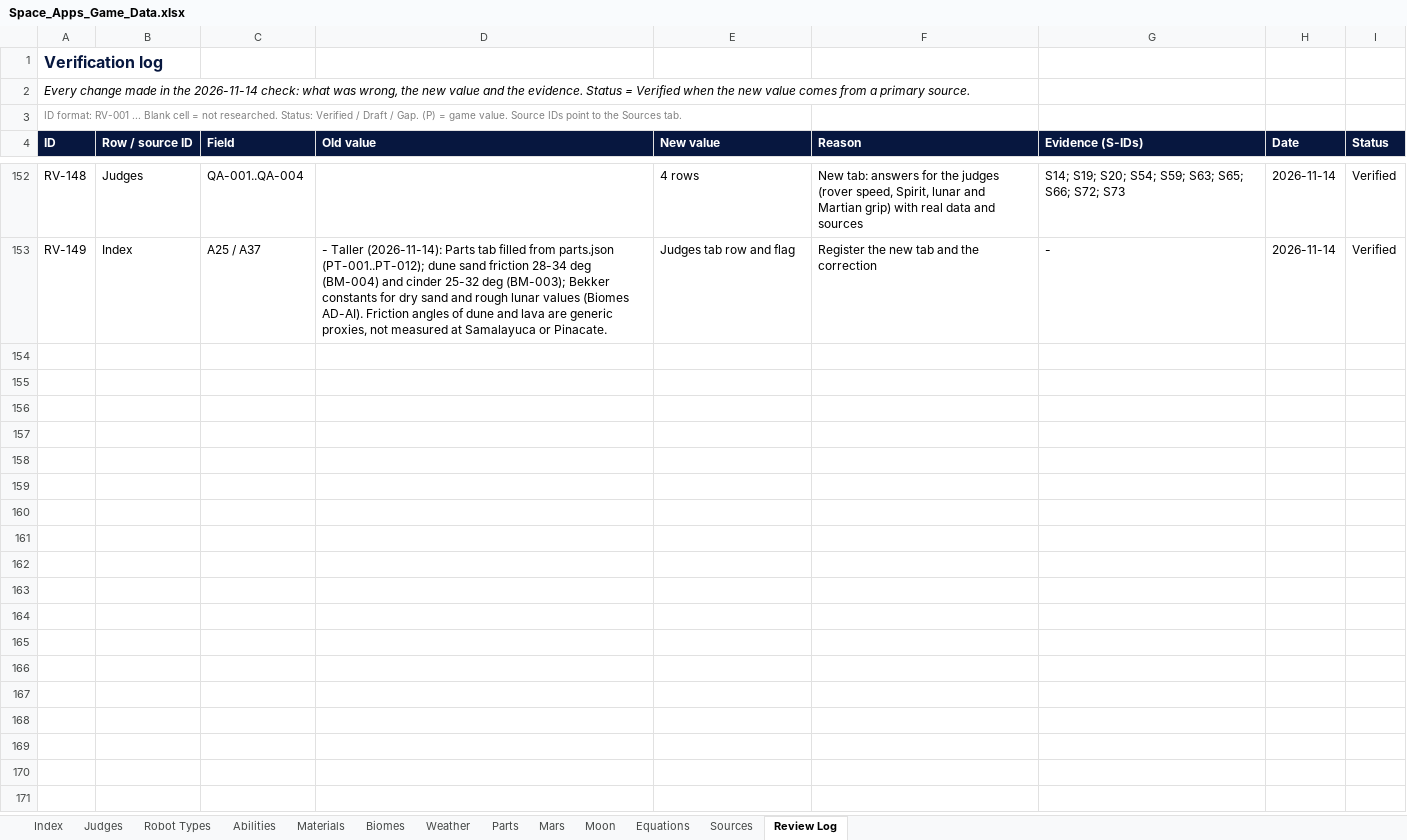
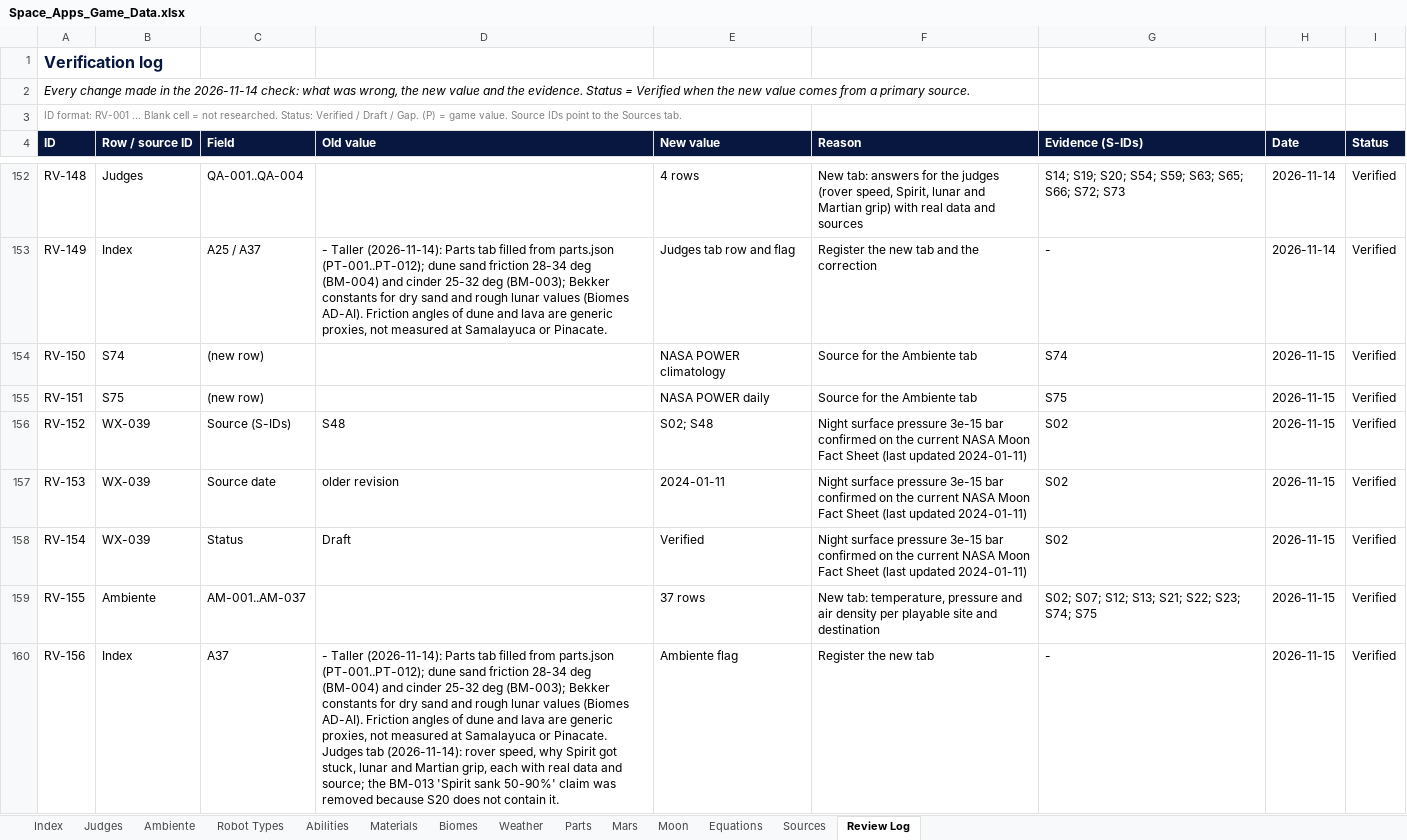
Before and after one commit to Niettzche/spaceapps-2026, an Excel workbook: docs/taller/Space_Apps_Game_Data.xlsx, sheet Review Log, drawn as a sheet; only a part is shown, gaps mark what is left out; values as stored, in another font and other column widths than the file's, no borders; conditional formats and table styles not drawn; the diff names each change by its address in the sheet, - before the commit and + after, or states it on an @@ line.

```diff
--- a/docs/taller/Space_Apps_Game_Data.xlsx (sheet Review Log)
+++ b/docs/taller/Space_Apps_Game_Data.xlsx (sheet Review Log)
+sheet tab: Ambiente
+row 154: RV-150 | S74 | (new row) |  | NASA POWER climatology | Source for the Ambiente tab | S74 | 2026-11-15 | Verified
+row 155: RV-151 | S75 | (new row) |  | NASA POWER daily | Source for the Ambiente tab | S75 | 2026-11-15 | Verified
+row 156: RV-152 | WX-039 | Source (S-IDs) | S48 | S02; S48 | Night surface pressure 3e-15 bar confirmed on the current NASA Moon Fact Sheet (last updated 2024-01-11) | S02 | 2026-11-15 | Verified
+row 157: RV-153 | WX-039 | Source date | older revision | 2024-01-11 | Night surface pressure 3e-15 bar confirmed on the current NASA Moon Fact Sheet (last updated 2024-01-11) | S02 | 2026-11-15 | Verified
+row 158: RV-154 | WX-039 | Status | Draft | Verified | Night surface pressure 3e-15 bar confirmed on the current NASA Moon Fact Sheet (last updated 2024-01-11) | S02 | 2026-11-15 | Verified
+row 159: RV-155 | Ambiente | AM-001..AM-037 |  | 37 rows | New tab: temperature, pressure and air density per playable site and destination | S02; S07; S12; S13; S21; S22; S23; S74; S75 | 2026-11-15 | Verified
+row 160: RV-156 | Index | A37 | - Taller (2026-11-14): Parts tab filled from parts.json (PT-001..PT-012); dune sand friction 28-34 deg (BM-004) and cinder 25-32 deg (BM-003); Bekker constants for dry sand and rough lunar values (Biomes AD-AI). Friction angles of dune and lava are generic proxies, not measured at Samalayuca or Pinacate. Judges tab (2026-11-14): rover speed, why Spirit got stuck, lunar and Martian grip, each with real data and source; the BM-013 'Spirit sank 50-90%' claim was removed because S20 does not contain it. | Ambiente flag | Register the new tab | - | 2026-11-15 | Verified
```
Also changed, not shown: sheet Sources, sheet Weather, sheet Index, 3 other files.
